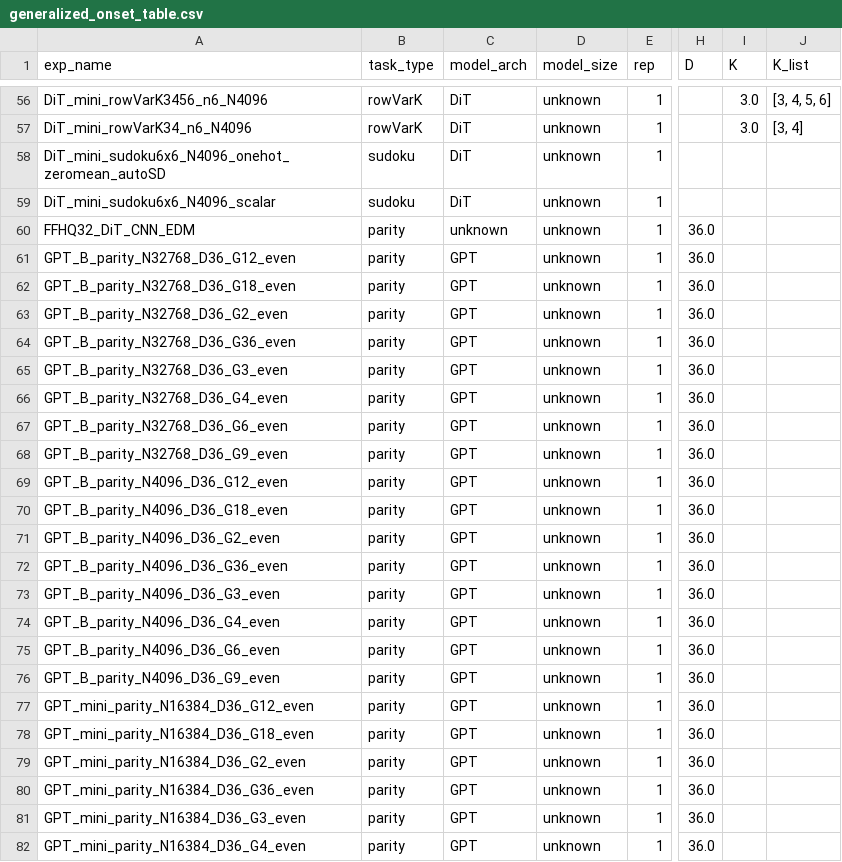
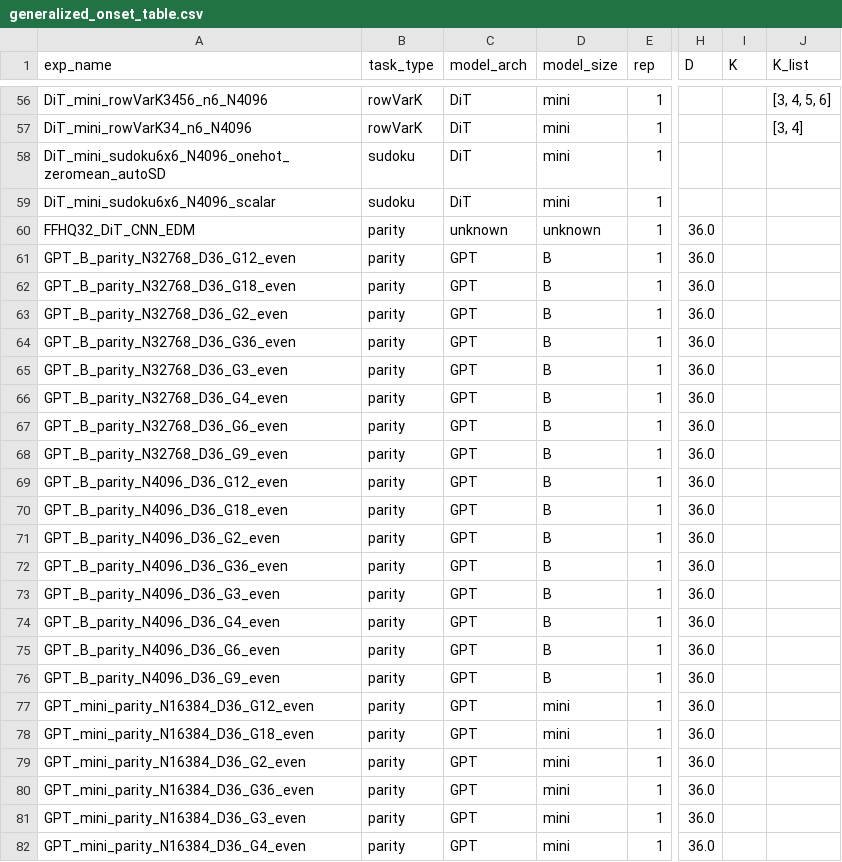
Before and after one commit to Animadversio/DiffusionAttnConsistency, a CSV file: outputs/generalized_onset_table.csv, drawn as a sheet; only a part is shown, gaps mark what is left out; the diff covers the shown part only; the diff names each change by its address in the sheet, - before the commit and + after, or states it on an @@ line.

```diff
--- a/outputs/generalized_onset_table.csv
+++ b/outputs/generalized_onset_table.csv
-D56:D59 (model_size): unknown
+D56:D59 (model_size): mini
-I56:I57 (K): 3.0
+I56:I57 (K): (empty)
-D61:D76 (model_size): unknown
+D61:D76 (model_size): B
-D77:D82 (model_size): unknown
+D77:D82 (model_size): mini
```
Also changed, not shown: 107 edited cells elsewhere in this file, 2 other files.
